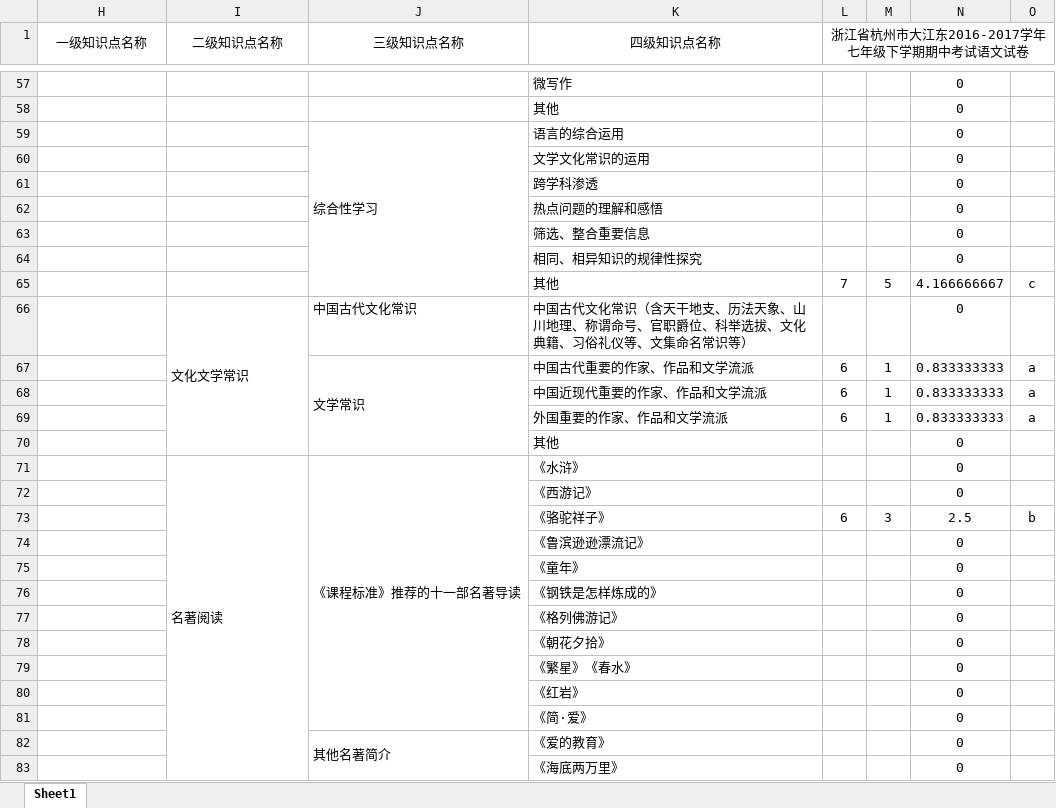
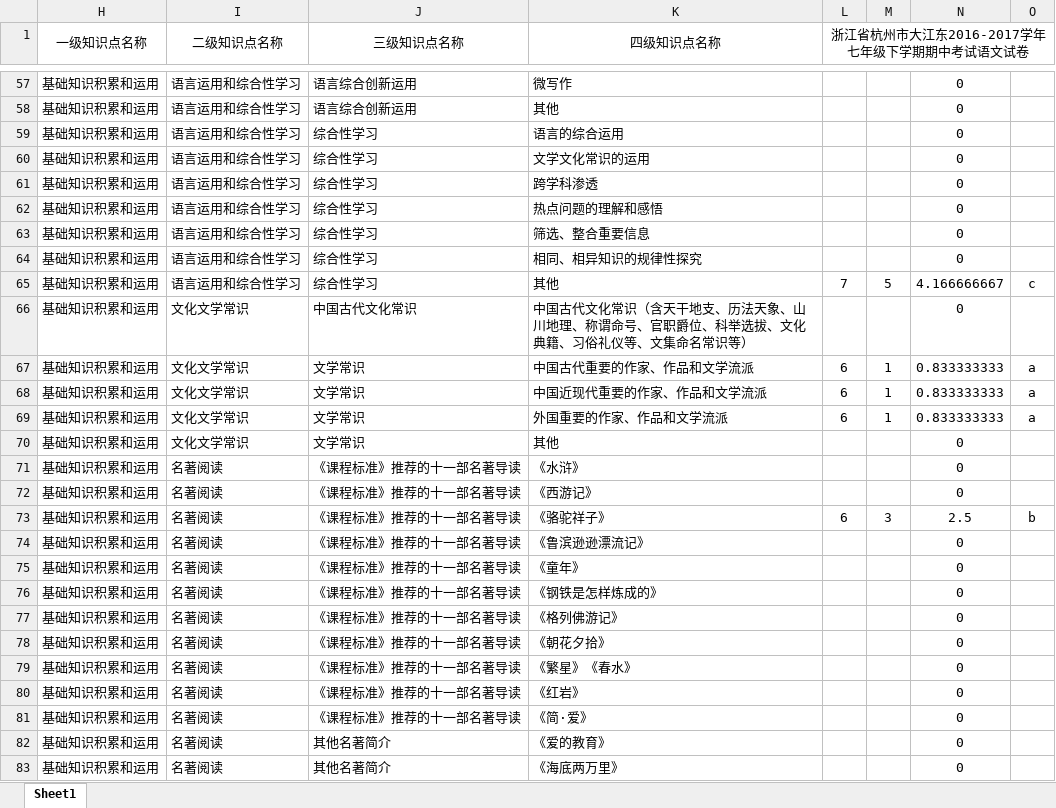
Before and after one commit to loveprolife/test6, an Excel workbook: 002/dao/xiaotu/chuzhong_yuwen/002.xlsx, sheet Sheet1, drawn as a sheet; only a part is shown, gaps mark what is left out; values as stored, in another font and other column widths than the file's, no borders; the diff covers the shown part only; the diff names each change by its address in the sheet, - before the commit and + after, or states it on an @@ line.

```diff
--- a/002/dao/xiaotu/chuzhong_yuwen/002.xlsx (sheet Sheet1)
+++ b/002/dao/xiaotu/chuzhong_yuwen/002.xlsx (sheet Sheet1)
-H57:H83 (一级知识点名称): (empty)
+H57:H83 (一级知识点名称): 基础知识积累和运用
-I57:I65 (二级知识点名称): (empty)
+I57:I65 (二级知识点名称): 语言运用和综合性学习
-J57:J58 (三级知识点名称): (empty)
+J57:J58 (三级知识点名称): 语言综合创新运用
-J59:J65 merged
-J60:J65 (三级知识点名称): (empty)
+J60:J65 (三级知识点名称): 综合性学习
-I66:I70 merged
-I67:I70 (二级知识点名称): (empty)
+I67:I70 (二级知识点名称): 文化文学常识
-J67:J70 merged
-J68:J70 (三级知识点名称): (empty)
+J68:J70 (三级知识点名称): 文学常识
-I71:I93 merged
-J71:J81 merged
-I72:I83 (二级知识点名称): (empty)
+I72:I83 (二级知识点名称): 名著阅读
-J72:J81 (三级知识点名称): (empty)
+J72:J81 (三级知识点名称): 《课程标准》推荐的十一部名著导读
-J82:J93 merged
-J83 (三级知识点名称): (empty)
+J83 (三级知识点名称): 其他名著简介
```
Also changed, not shown: 503 edited cells, cell formats and merged cells elsewhere in this sheet, 002/dao/xiaotu/chuzhong_yuwen/003.xlsx, 2 other files.
